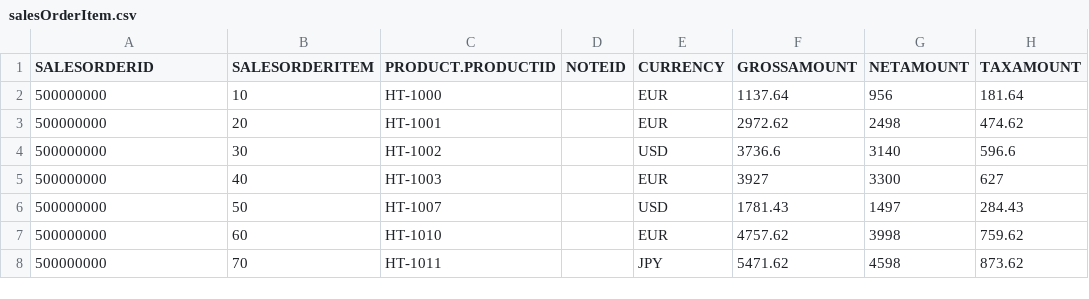
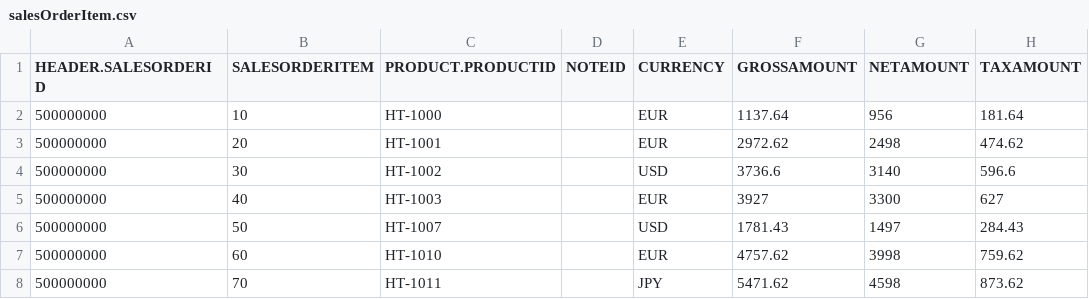
Before and after one commit to SAP-archive/com.sap.openSAP.hana5.example, a CSV file: core_db/src/data/loads/salesOrderItem.csv, drawn as a sheet; only a part is shown; the diff names each change by its address in the sheet, - before the commit and + after, or states it on an @@ line.

```diff
--- a/core_db/src/data/loads/salesOrderItem.csv
+++ b/core_db/src/data/loads/salesOrderItem.csv
-A1: SALESORDERID
+A1: HEADER.SALESORDERID
```
Also changed, not shown: core_db/src/data/loads/purchaseOrderItem.csv, 8 other files.
